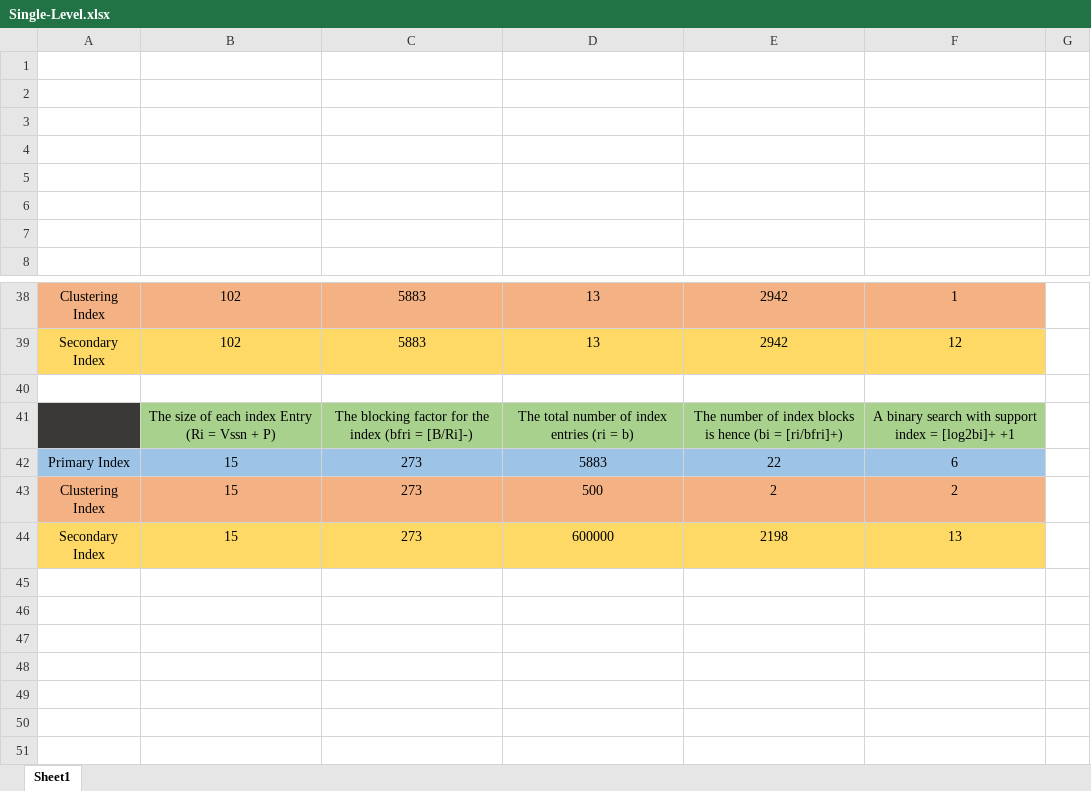
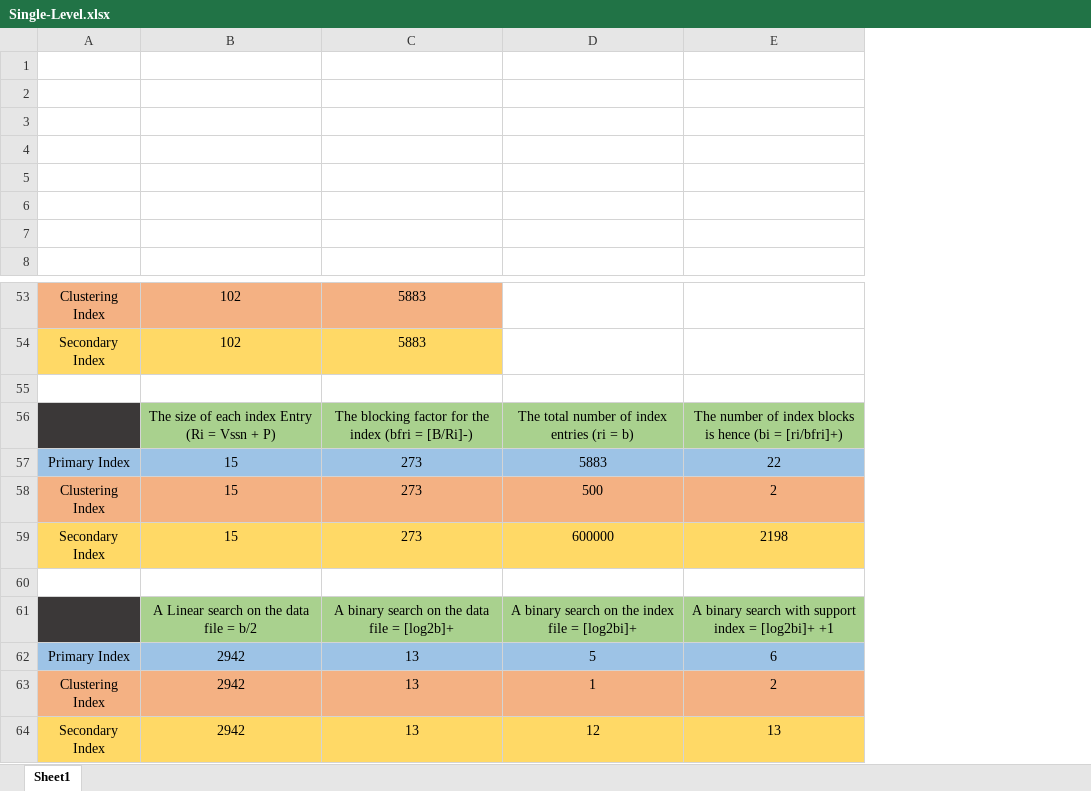
Before and after one commit to EdgarIgnite16/SGU-Course, an Excel workbook: Nam3_HK1/CSDL_SQL_Plus/Baitap/!TieuLuan/CSDL-NC_DCT1201 _3120410297_TrầnNguyênLộc/Single-Level.xlsx, sheet Sheet1, drawn as a sheet; only a part is shown, gaps mark what is left out; values as stored, in another font and other column widths than the file's, no borders; removed rows and columns are numbered as before the commit, all else as after; the diff covers the shown part only; the diff names each change by its address in the sheet, - before the commit and + after, or states it on an @@ line.

```diff
--- a/Nam3_HK1/CSDL_SQL_Plus/Baitap/!TieuLuan/CSDL-NC_DCT1201 _3120410297_TrầnNguyênLộc/Single-Level.xlsx (sheet Sheet1)
+++ b/Nam3_HK1/CSDL_SQL_Plus/Baitap/!TieuLuan/CSDL-NC_DCT1201 _3120410297_TrầnNguyênLộc/Single-Level.xlsx (sheet Sheet1)
-column F, rows 38-44: 1 | 12 |  | A binary search with support index = [log2bi]+ +1 | 6 | 2 | 13
-column G, empty
-D53:D54: 13
+D53:D54: (empty)
-D53:E53 fill: #F4B183
+D53:E53 fill: none
-E53:E54: 2942
+E53:E54: (empty)
-D54:E54 fill: #FFD966
+D54:E54 fill: none
+row 60: (empty)
+row 61:  | A Linear search on the data file = b/2 | A binary search on the data file = [log2b]+ | A binary search on the index file = [log2bi]+ | A binary search with support index = [log2bi]+ +1
+row 62: Primary Index | 2942 | 13 | 5 | 6
+row 63: Clustering Index | 2942 | 13 | 1 | 2
+row 64: Secondary Index | 2942 | 13 | 12 | 13
```
Also changed, not shown: 15 added rows, 15 edited cells and cell formats elsewhere in this sheet, formulas that keep their value, 9 other files.
